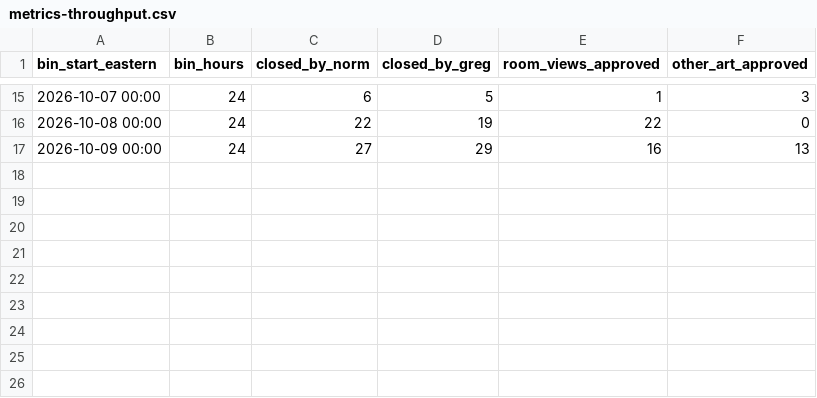
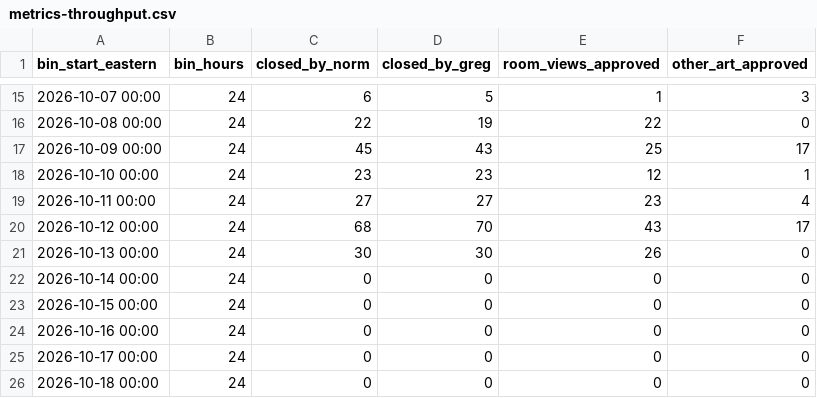
Before and after one commit to joetcochran/stationfall-site, a CSV file: wiki/metrics-throughput.csv, drawn as a sheet; only a part is shown, gaps mark what is left out.

```diff
--- a/wiki/metrics-throughput.csv
+++ b/wiki/metrics-throughput.csv
@@ -16,2 +16,11 @@ bin_start_eastern,bin_hours,closed_by_norm,closed_by_greg,room_views_approved,ot
 2026-10-08 00:00,24,22,19,22,0
-2026-10-09 00:00,24,27,29,16,13
+2026-10-09 00:00,24,45,43,25,17
+2026-10-10 00:00,24,23,23,12,1
+2026-10-11 00:00,24,27,27,23,4
+2026-10-12 00:00,24,68,70,43,17
+2026-10-13 00:00,24,30,30,26,0
+2026-10-14 00:00,24,0,0,0,0
+2026-10-15 00:00,24,0,0,0,0
+2026-10-16 00:00,24,0,0,0,0
+2026-10-17 00:00,24,0,0,0,0
+2026-10-18 00:00,24,0,0,0,0
```
Also changed, not shown: wiki/metrics-playtest-models.csv, wiki/metrics-playtest-progress.csv, 57 other files.
